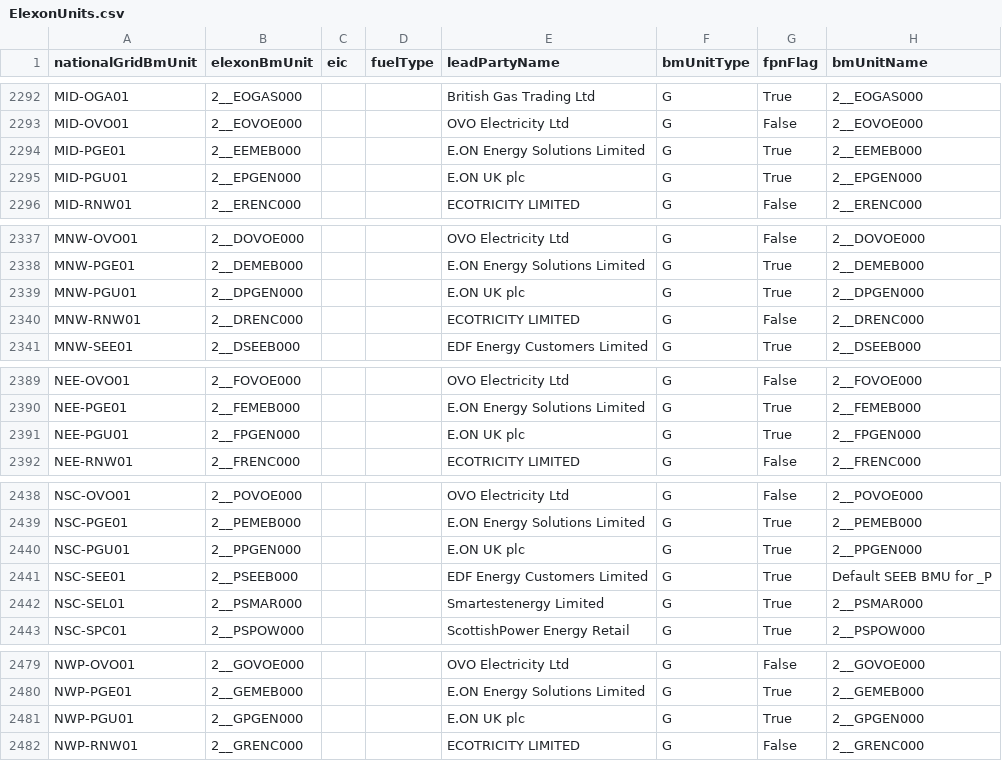
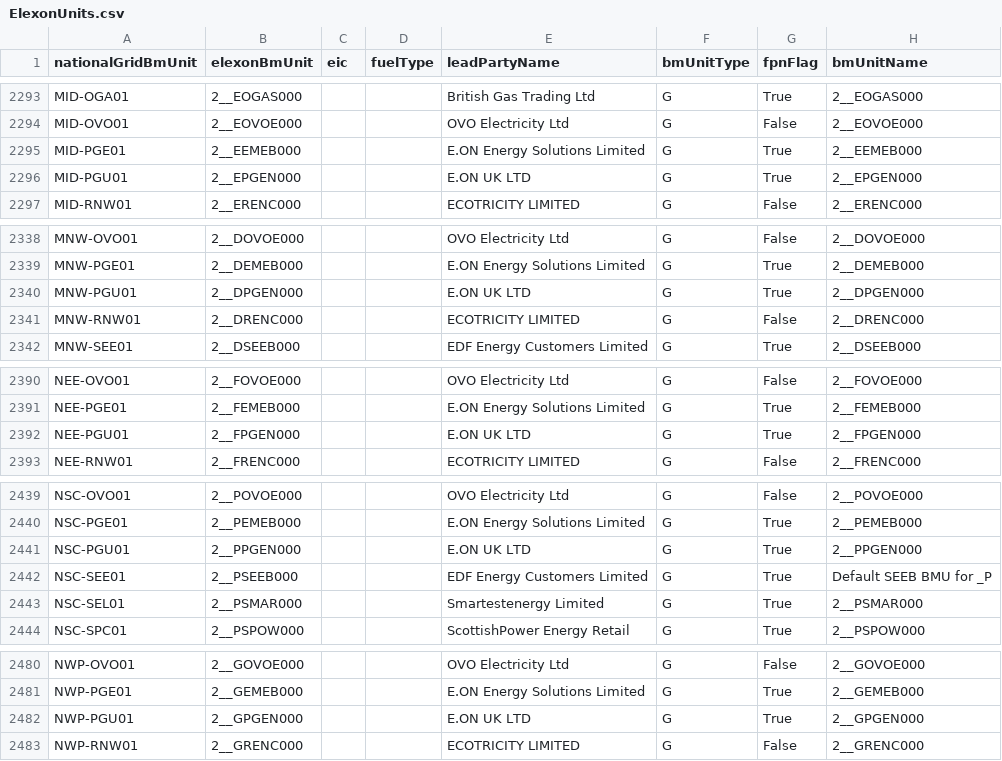
Before and after one commit to e-zaline/power-plant-explorer, a CSV file: data/unit list/elexon/ElexonUnits.csv, drawn as a sheet; only a part is shown, gaps mark what is left out; addresses are those after the commit; the diff covers the shown part only; the diff names each change by its address in the sheet, - before the commit and + after, or states it on an @@ line.

```diff
--- a/data/unit list/elexon/ElexonUnits.csv
+++ b/data/unit list/elexon/ElexonUnits.csv
-E2296 (leadPartyName): E.ON UK plc
+E2296 (leadPartyName): E.ON UK LTD
-E2340 (leadPartyName): E.ON UK plc
+E2340 (leadPartyName): E.ON UK LTD
-E2392 (leadPartyName): E.ON UK plc
+E2392 (leadPartyName): E.ON UK LTD
-E2441 (leadPartyName): E.ON UK plc
+E2441 (leadPartyName): E.ON UK LTD
-E2482 (leadPartyName): E.ON UK plc
+E2482 (leadPartyName): E.ON UK LTD
```
Also changed, not shown: 1 added row and 22 edited cells elsewhere in this file, 3 other files.
